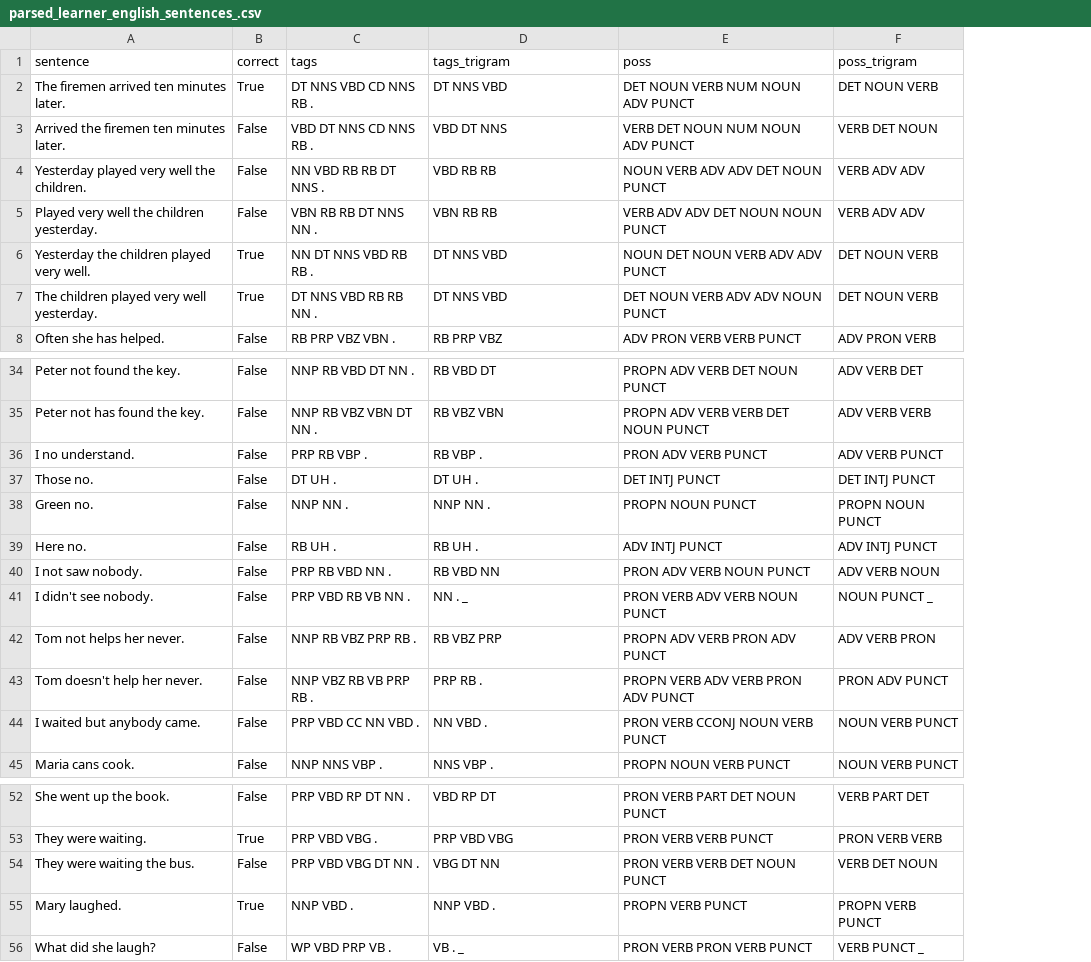
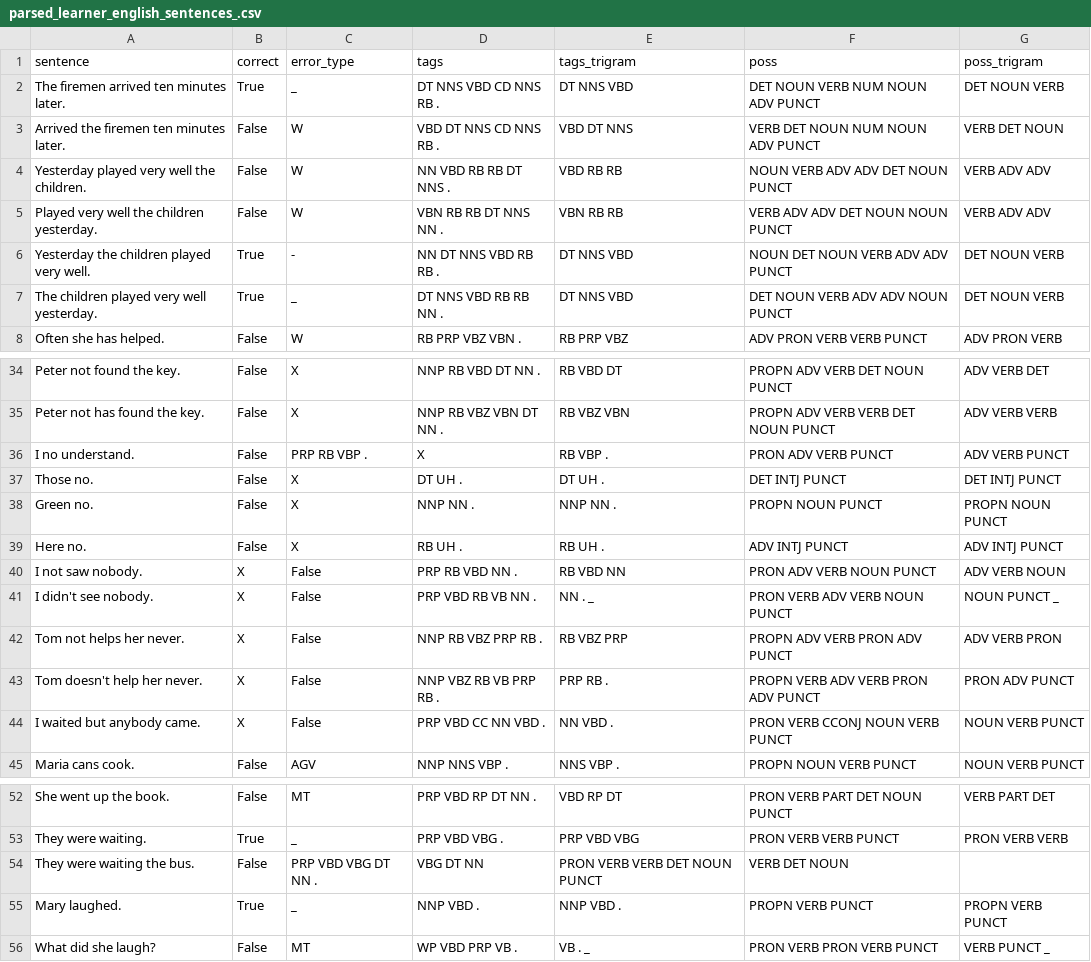
Before and after one commit to leticiawanderley/identifying-nlt, a CSV file: data/testing data/parsed_learner_english_sentences_.csv, drawn as a sheet; only a part is shown, gaps mark what is left out; addresses are those after the commit; the diff names each change by its address in the sheet, - before the commit and + after, or states it on an @@ line.

Commit message:
Tag Learner English errors using CLC error codes

```diff
--- a/data/testing data/parsed_learner_english_sentences_.csv
+++ b/data/testing data/parsed_learner_english_sentences_.csv
+column C (error_type), rows 2-8: _ | W | W | W | - | _ | W; rows 34-45: X | X | PRP RB VBP . | X | X | X | False | False | False | False | False | AGV; rows 52-56: MT | _ | PRP VBD VBG DT NN . | _ | MT
-D36 (tags): PRP RB VBP .
+D36 (tags): X
-B40:B44 (correct): False
+B40:B44 (correct): X
-D54 (tags): PRP VBD VBG DT NN .
+D54 (tags): VBG DT NN
-E54 (tags_trigram): VBG DT NN
+E54 (tags_trigram): PRON VERB VERB DET NOUN PUNCT
-F54 (poss): PRON VERB VERB DET NOUN PUNCT
+F54 (poss): VERB DET NOUN
-G54 (poss_trigram): VERB DET NOUN
+G54 (poss_trigram): (empty)
```
